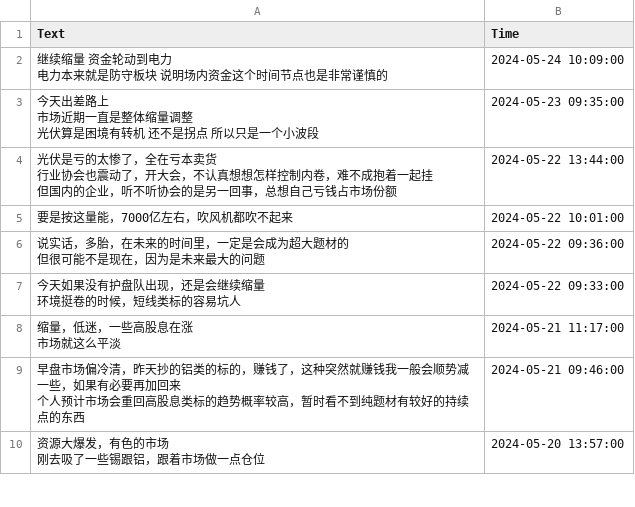
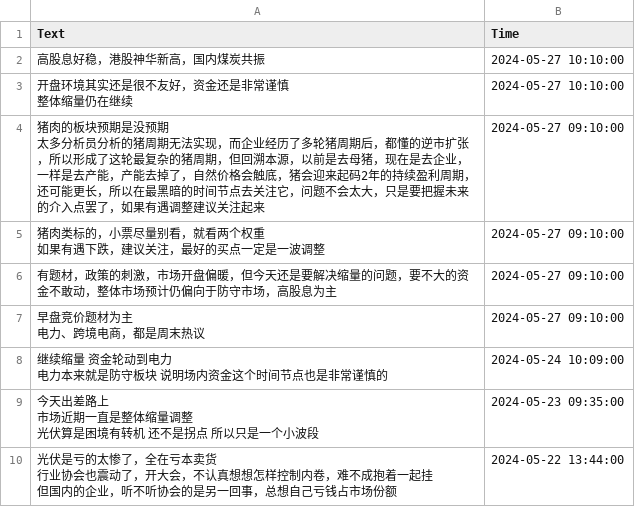
Before and after one commit to Moenea/wxauto, a CSV file: news_data/weibo_xianglong18duan.csv, drawn as a sheet; only a part is shown; the shorter side is filled out with more unchanged rows; ↵ is a line break in a cell; the diff names each change by its address in the sheet, - before the commit and + after, or states it on an @@ line.

```diff
--- a/news_data/weibo_xianglong18duan.csv
+++ b/news_data/weibo_xianglong18duan.csv
+row 2: 高股息好稳，港股神华新高，国内煤炭共振 | 2024-05-27 10:10:00
+row 3: 开盘环境其实还是很不友好，资金还是非常谨慎 ↵ 整体缩量仍在继续 | 2024-05-27 10:10:00
+row 4: 猪肉的板块预期是没预期 ↵ 太多分析员分析的猪周期无法实现，而企业经历了多轮猪周期后，都懂的逆市扩张，所以形成了这轮最复杂的猪周期，但回溯本源，以前是去母猪，现在是去企业，一样是去产能，产能去掉了，自然价格会触底，猪会迎来起码2年的持续盈利周期，还可能更长，所以在最黑暗的时间节点去关注它，问题不会太大，只是要把握未来的介入点罢了，如果有遇调整建议关注起来 | 2024-05-27 09:10:00
+row 5: 猪肉类标的，小票尽量别看，就看两个权重 ↵ 如果有遇下跌，建议关注，最好的买点一定是一波调整 | 2024-05-27 09:10:00
+row 6: 有题材，政策的刺激，市场开盘偏暖，但今天还是要解决缩量的问题，要不大的资金不敢动，整体市场预计仍偏向于防守市场，高股息为主 | 2024-05-27 09:10:00
+row 7: 早盘竞价题材为主 ↵ 电力、跨境电商，都是周末热议 | 2024-05-27 09:10:00
```
Also changed, not shown: news_data/weibo_aizaibingchuan.csv, news_data/weibo_tangshuzhuren.csv, 3 other files.
